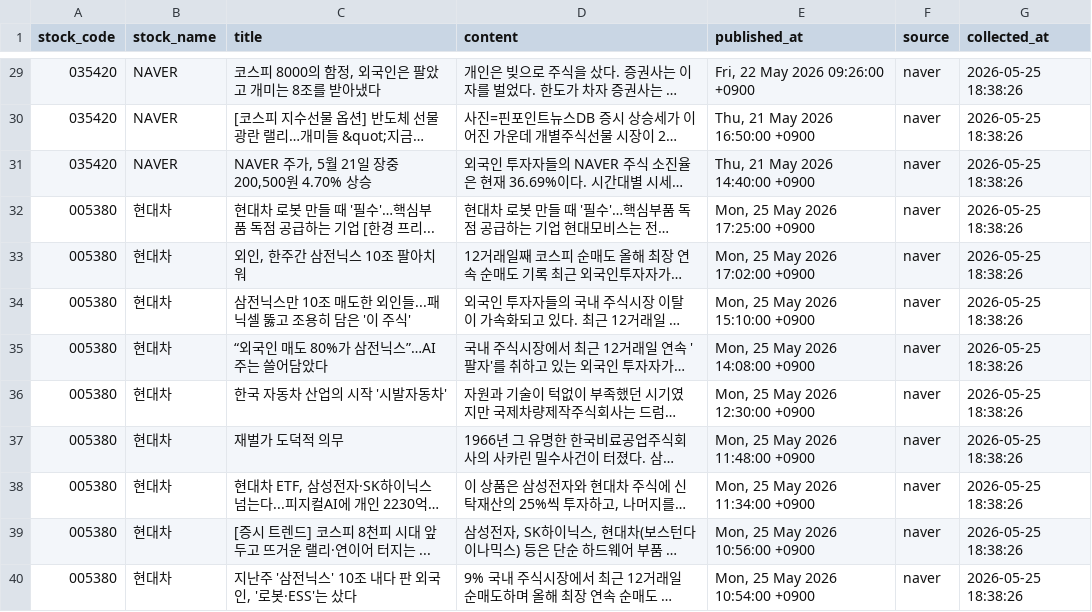
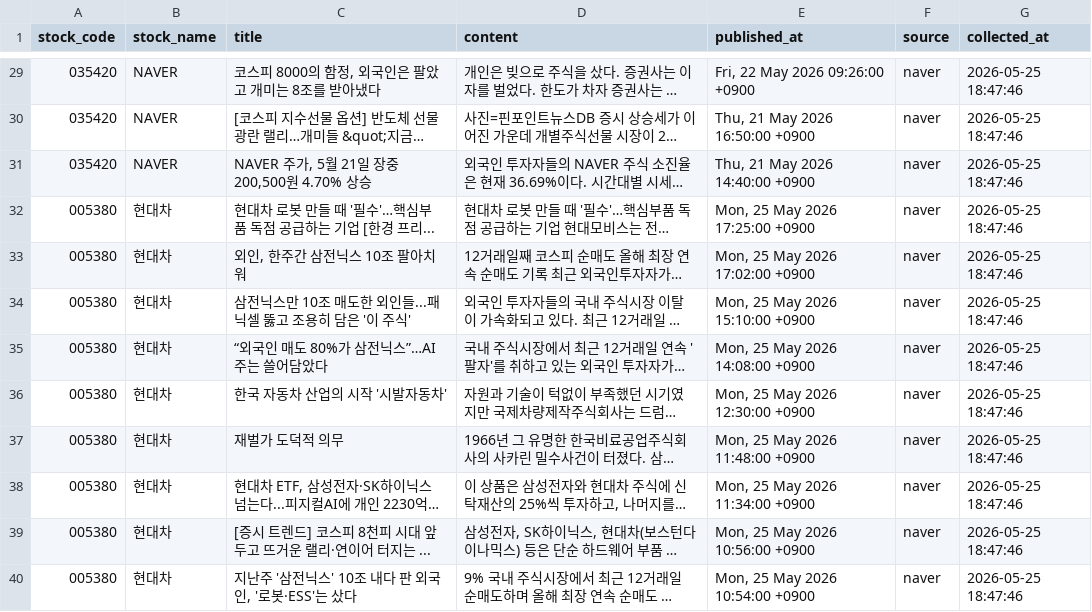
Before and after one commit to jwdebbie/quant-ai-server, a CSV file: data/news_articles.csv, drawn as a sheet; only a part is shown, gaps mark what is left out; long unchanged cells end in …; the diff covers the shown part only; the diff names each change by its address in the sheet, - before the commit and + after, or states it on an @@ line.

```diff
--- a/data/news_articles.csv
+++ b/data/news_articles.csv
-G29:G40 (collected_at): 2026-05-25 18:38:26
+G29:G40 (collected_at): 2026-05-25 18:47:46
```
Also changed, not shown: 5 added rows, 5 removed rows and 37 edited cells elsewhere in this file, 1 other file.
